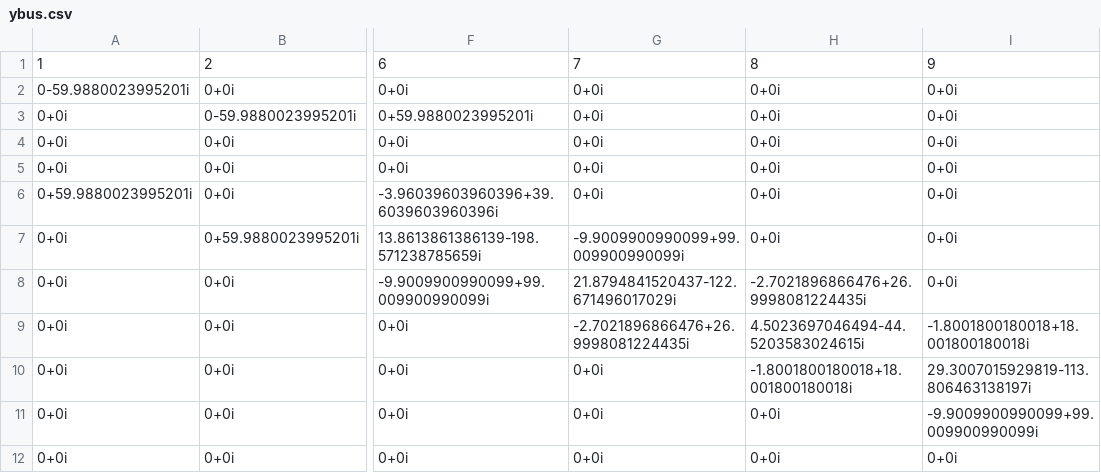
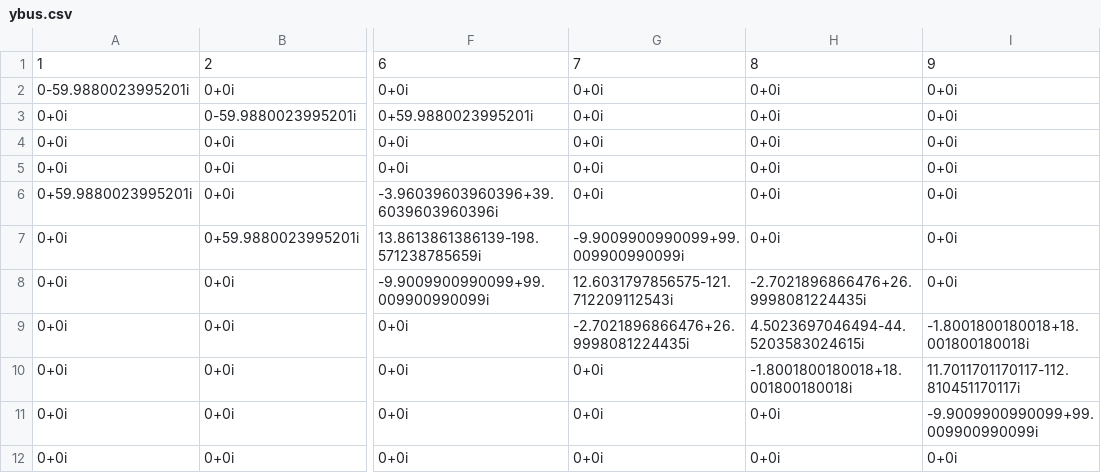
Before and after one commit to Realife-Brahmin/PowerSystems-Analysis-Stability-WSU, a CSV file: processedData/ieee11/ybus.csv, drawn as a sheet; only a part is shown, gaps mark what is left out; the diff names each change by its address in the sheet, - before the commit and + after, or states it on an @@ line.

```diff
--- a/processedData/ieee11/ybus.csv
+++ b/processedData/ieee11/ybus.csv
-G8: 21.8794841520437-122.671496017029i
+G8: 12.6031797856575-121.712209112543i
-I10: 29.3007015929819-113.806463138197i
+I10: 11.7011701170117-112.810451170117i
```
Also changed, not shown: 2 other files.
